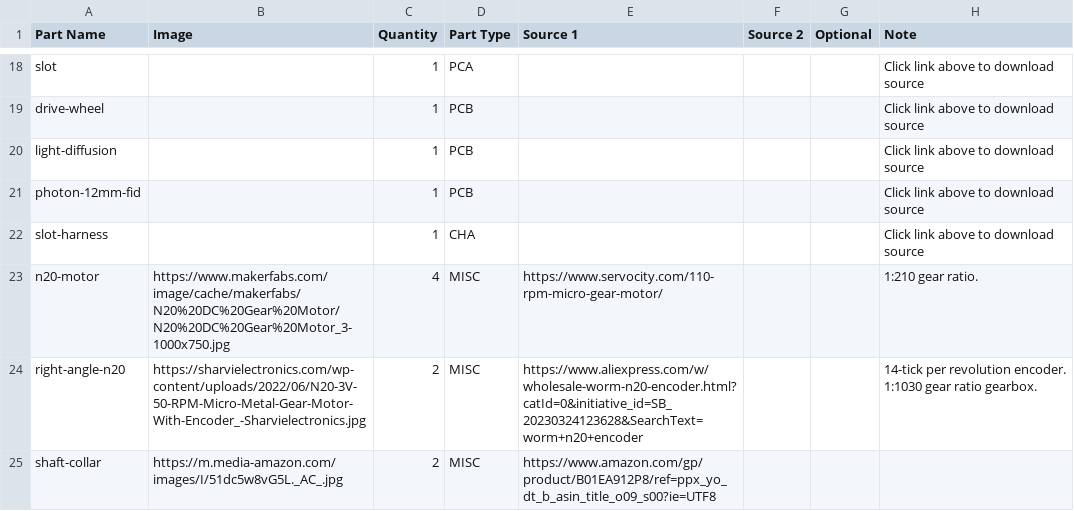
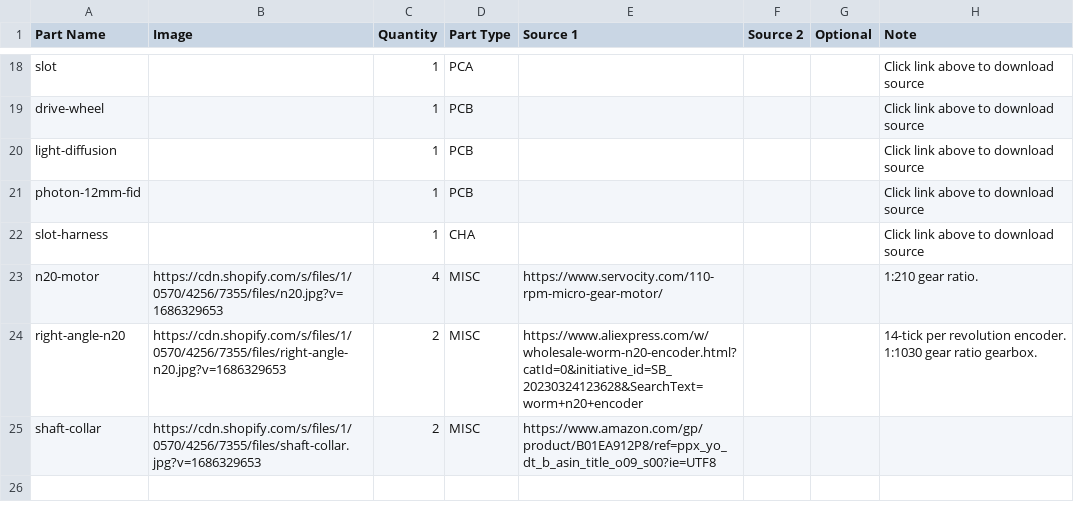
Before and after one commit to opulo-inc/feeder, a CSV file: bom-12.csv, drawn as a sheet; only a part is shown, gaps mark what is left out.

Commit message:
lists directory for debugging and updates image links to cdn

```diff
--- a/bom-12.csv
+++ b/bom-12.csv
@@ -22,4 +22,4 @@ photon-12mm-fid,,1,PCB,,,,Click link above to download source
 slot-harness,,1,CHA,,,,Click link above to download source
-n20-motor,https://www.makerfabs.com/image/cache/makerfabs/N20%20DC%20Gear%20Motor/N20%20DC%20Gear%20Motor_3-1000x750.jpg,4,MISC,https://www.servocity.com/110-rpm-micro-gear-motor/,,,1:210 gear ratio.
-right-angle-n20,https://sharvielectronics.com/wp-content/uploads/2022/06/N20-3V-50-RPM-Micro-Metal-Gear-Motor-With-Encoder_-Sharvielectronics.jpg,2,MISC,https://www.aliexpress.com/w/wholesale-worm-n20-encoder.html?catId=0&initiative_id=SB_20230324123628&SearchText=worm+n20+encoder,,,14-tick per revolution encoder. 1:1030 gear ratio gearbox.
-shaft-collar,https://m.media-amazon.com/images/I/51dc5w8vG5L._AC_.jpg,2,MISC,https://www.amazon.com/gp/product/B01EA912P8/ref=ppx_yo_dt_b_asin_title_o09_s00?ie=UTF8,,,
+n20-motor,https://cdn.shopify.com/s/files/1/0570/4256/7355/files/n20.jpg?v=1686329653,4,MISC,https://www.servocity.com/110-rpm-micro-gear-motor/,,,1:210 gear ratio.
+right-angle-n20,https://cdn.shopify.com/s/files/1/0570/4256/7355/files/right-angle-n20.jpg?v=1686329653,2,MISC,https://www.aliexpress.com/w/wholesale-worm-n20-encoder.html?catId=0&initiative_id=SB_20230324123628&SearchText=worm+n20+encoder,,,14-tick per revolution encoder. 1:1030 gear ratio gearbox.
+shaft-collar,https://cdn.shopify.com/s/files/1/0570/4256/7355/files/shaft-collar.jpg?v=1686329653,2,MISC,https://www.amazon.com/gp/product/B01EA912P8/ref=ppx_yo_dt_b_asin_title_o09_s00?ie=UTF8,,,
```
Also changed, not shown: bom-16.csv, bom-8.csv, 1 other file.
